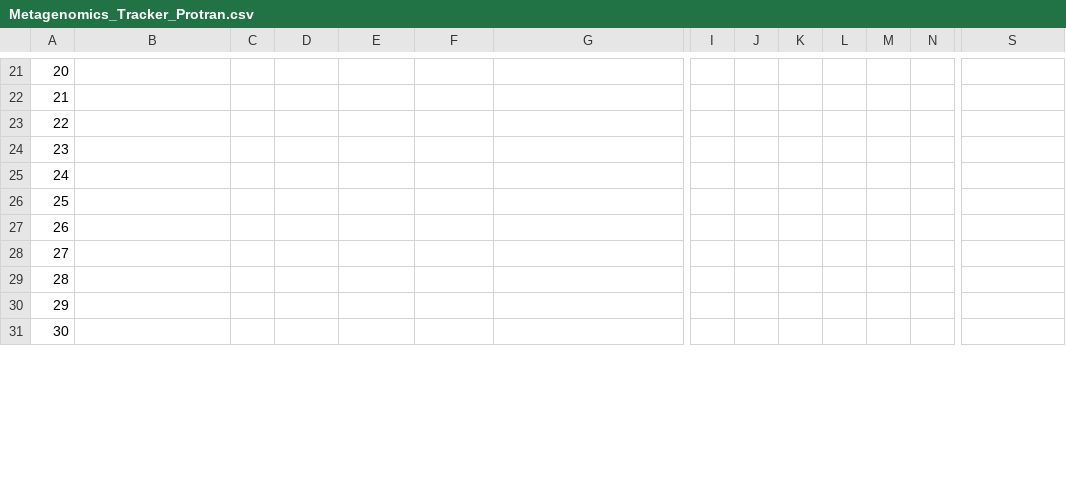
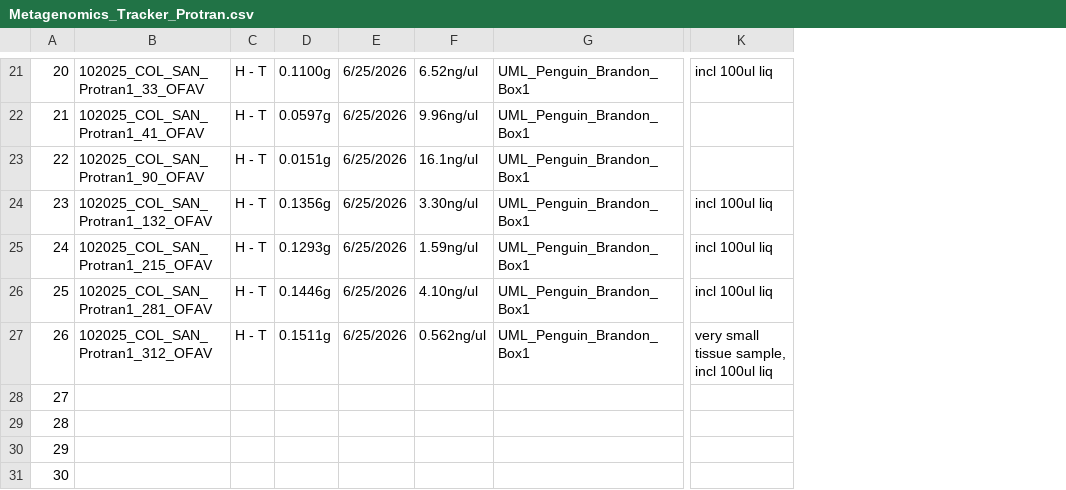
Before and after one commit to GWLab-UML/SAN_CORDAP, a CSV file: Probiotics_Transmission_Data/Metagenomics_Tracker_Protran.csv, drawn as a sheet; only a part is shown, gaps mark what is left out; removed rows and columns are numbered as before the commit, all else as after; the diff covers the shown part only; the diff names each change by its address in the sheet, - before the commit and + after, or states it on an @@ line.

```diff
--- a/Probiotics_Transmission_Data/Metagenomics_Tracker_Protran.csv
+++ b/Probiotics_Transmission_Data/Metagenomics_Tracker_Protran.csv
-column I, empty
-column J, empty
-column K, empty
-column L, empty
-column M, empty
-column N, empty
-B21: (empty)
+B21: 102025_COL_SAN_Protran1_33_OFAV
-C21:C27: (empty)
+C21:C27: H - T
-D21: (empty)
+D21: 0.1100g
-E21:E27: (empty)
+E21:E27: 6/25/2026
-F21: (empty)
+F21: 6.52ng/ul
-G21:G27: (empty)
+G21:G27: UML_Penguin_Brandon_Box1
-K21: (empty)
+K21: incl 100ul liq
-B22: (empty)
+B22: 102025_COL_SAN_Protran1_41_OFAV
-D22: (empty)
+D22: 0.0597g
-F22: (empty)
+F22: 9.96ng/ul
-B23: (empty)
+B23: 102025_COL_SAN_Protran1_90_OFAV
-D23: (empty)
+D23: 0.0151g
-F23: (empty)
+F23: 16.1ng/ul
-B24: (empty)
+B24: 102025_COL_SAN_Protran1_132_OFAV
-D24: (empty)
+D24: 0.1356g
-F24: (empty)
+F24: 3.30ng/ul
-K24:K26: (empty)
+K24:K26: incl 100ul liq
-B25: (empty)
+B25: 102025_COL_SAN_Protran1_215_OFAV
-D25: (empty)
+D25: 0.1293g
-F25: (empty)
+F25: 1.59ng/ul
-B26: (empty)
+B26: 102025_COL_SAN_Protran1_281_OFAV
-D26: (empty)
+D26: 0.1446g
-F26: (empty)
+F26: 4.10ng/ul
-B27: (empty)
+B27: 102025_COL_SAN_Protran1_312_OFAV
-D27: (empty)
+D27: 0.1511g
-F27: (empty)
+F27: 0.562ng/ul
-K27: (empty)
+K27: very small tissue sample, incl 100ul liq
```
Also changed, not shown: 1 added column, 3 removed columns and 45 edited cells elsewhere in this file, Probiotics_Transmission_Data/COL_SAN_protran_sample_data.csv.
